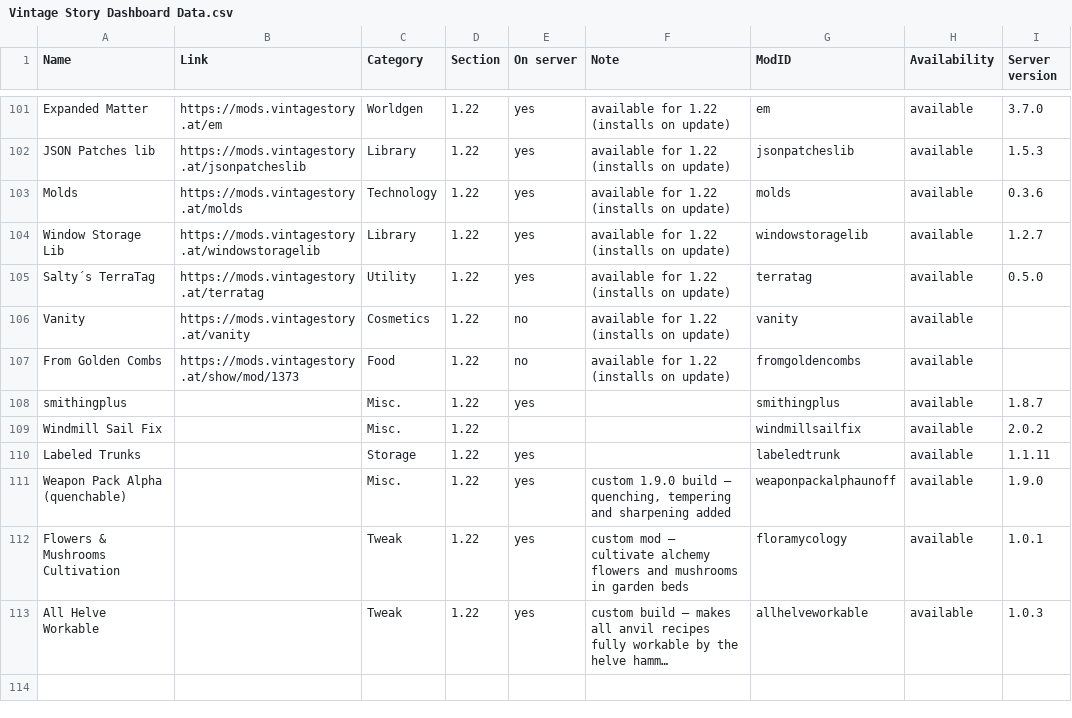
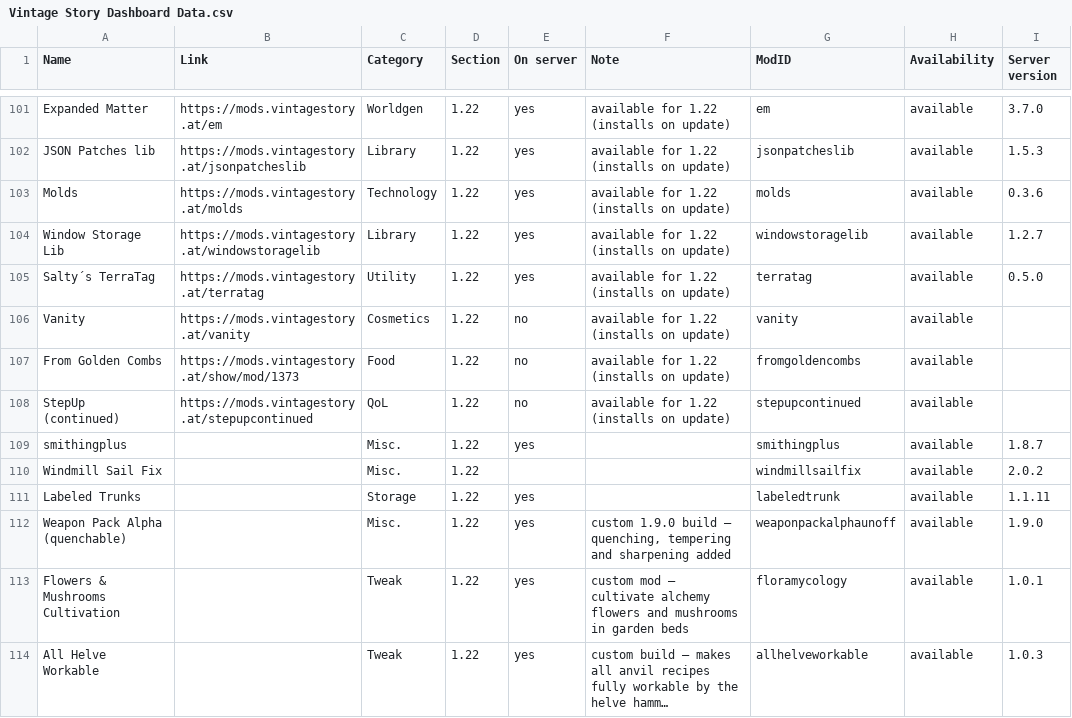
Before and after one commit to ConnyZs/VintageStory, a CSV file: Vintage Story Dashboard Data.csv, drawn as a sheet; only a part is shown, gaps mark what is left out; long unchanged cells end in ….

```diff
--- a/Vintage Story Dashboard Data.csv
+++ b/Vintage Story Dashboard Data.csv
@@ -107,2 +107,3 @@ Vanity,https://mods.vintagestory.at/vanity,Cosmetics,1.22,no,available for 1.22
 From Golden Combs,https://mods.vintagestory.at/show/mod/1373,Food,1.22,no,available for 1.22 (installs on update),fromgoldencombs,available,
+StepUp  (continued),https://mods.vintagestory.at/stepupcontinued,QoL,1.22,no,available for 1.22 (installs on update),stepupcontinued,available,
 smithingplus,,Misc.,1.22,yes,,smithingplus,available,1.8.7
```
Also changed, not shown: 1 other file.
